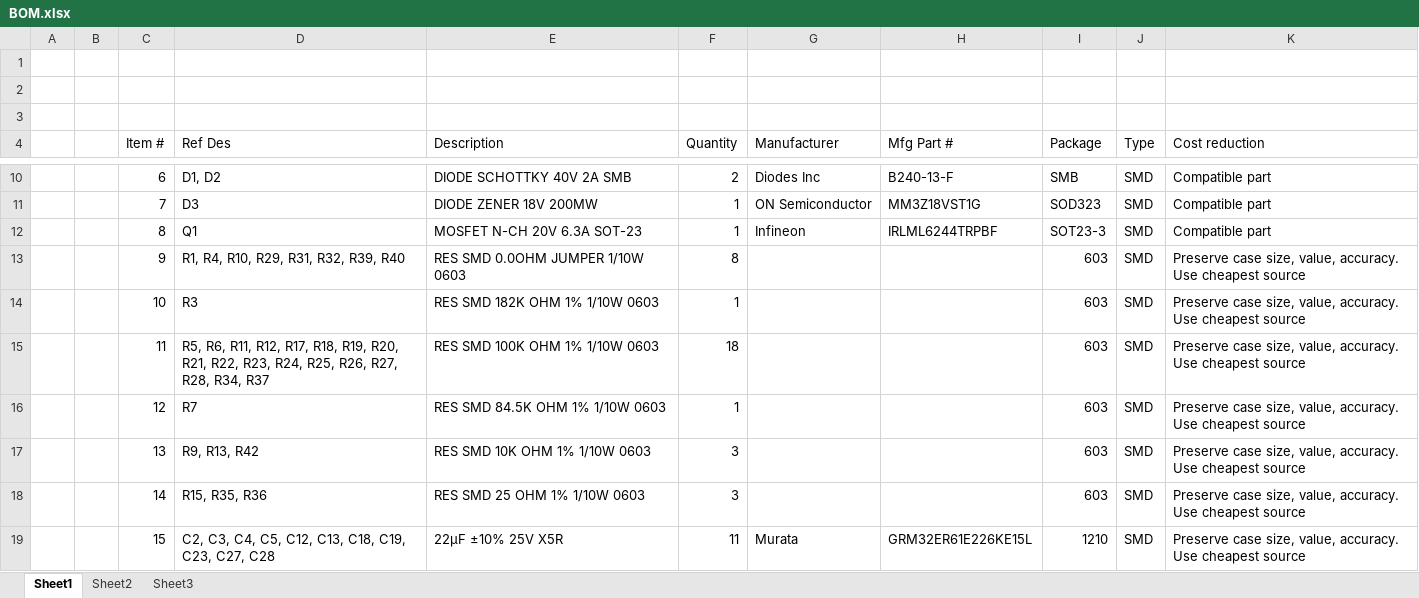
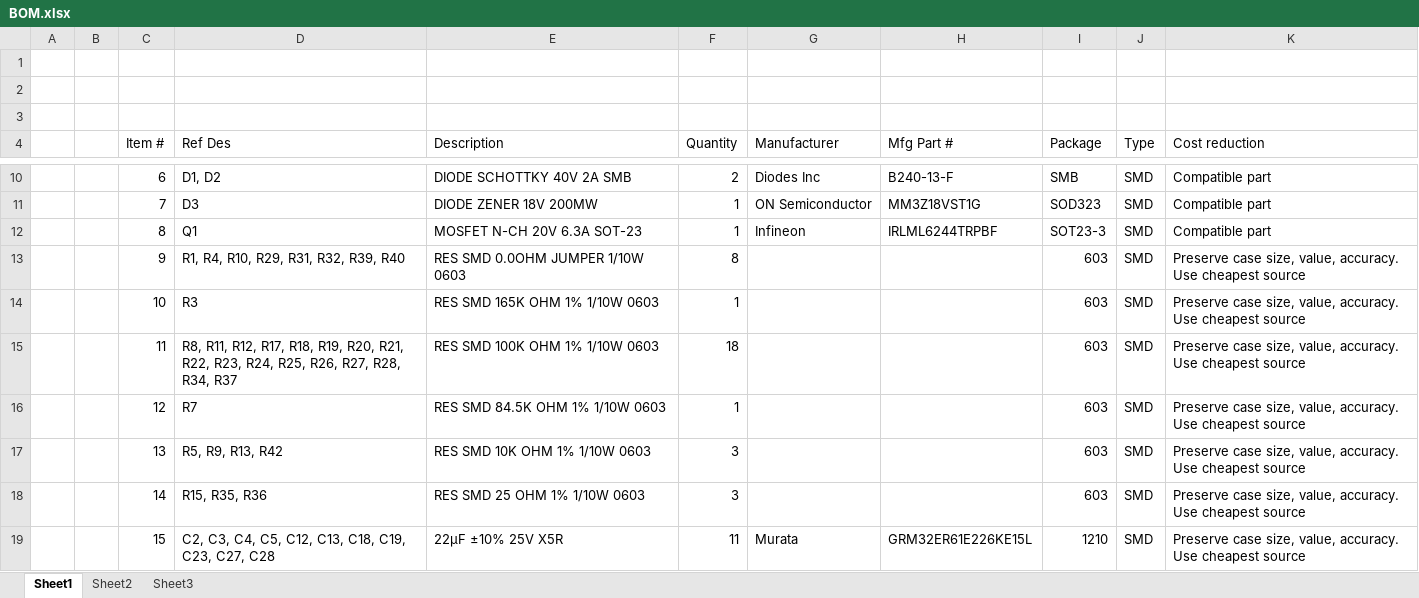
Before and after one commit to cruiser0002/ResinShield, an Excel workbook: RS3C/BOM.xlsx, sheet Sheet1, drawn as a sheet; only a part is shown, gaps mark what is left out; values as stored, in another font and other column widths than the file's, no borders; the diff names each change by its address in the sheet, - before the commit and + after, or states it on an @@ line.

```diff
--- a/RS3C/BOM.xlsx (sheet Sheet1)
+++ b/RS3C/BOM.xlsx (sheet Sheet1)
-E14 (Description): RES SMD 182K OHM 1% 1/10W 0603
+E14 (Description): RES SMD 165K OHM 1% 1/10W 0603
-D15 (Ref Des): R5, R6, R11, R12,…
+D15 (Ref Des): R8, R11, R12,…
-D17 (Ref Des): R9, R13, R42
+D17 (Ref Des): R5, R9, R13, R42
```
Also changed, not shown: 2 other files.
